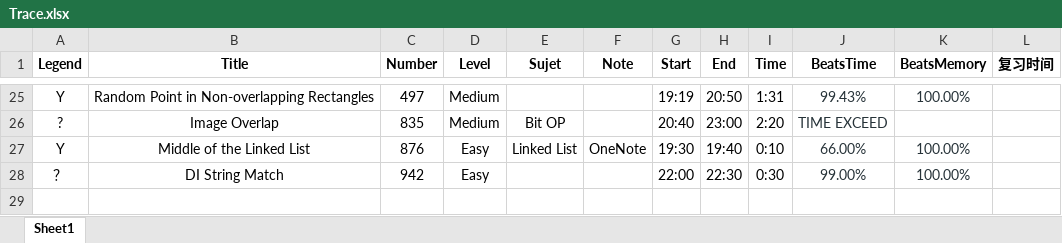
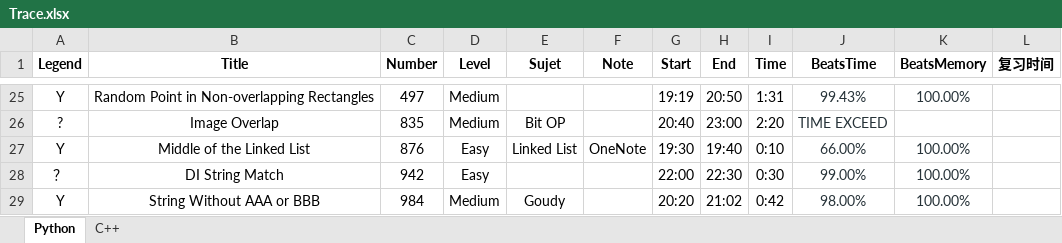
Before and after one commit to GuoYunZheSE/Leetcode, an Excel workbook: Trace.xlsx, sheet Python, drawn as a sheet; only a part is shown, gaps mark what is left out; values as stored, in another font and other column widths than the file's, no borders; the diff names each change by its address in the sheet, - before the commit and + after, or states it on an @@ line.

```diff
--- a/Trace.xlsx (sheet Python)
+++ b/Trace.xlsx (sheet Python)
-sheet tab: Sheet1
+sheet tab: Python
+sheet tab: C++
+row 29: Y | String Without AAA or BBB | 984 | Medium | Goudy |  | 20:20 | 21:02 | 0:42 | 98.00% | 100.00%
```
Also changed, not shown: 12 other files.
